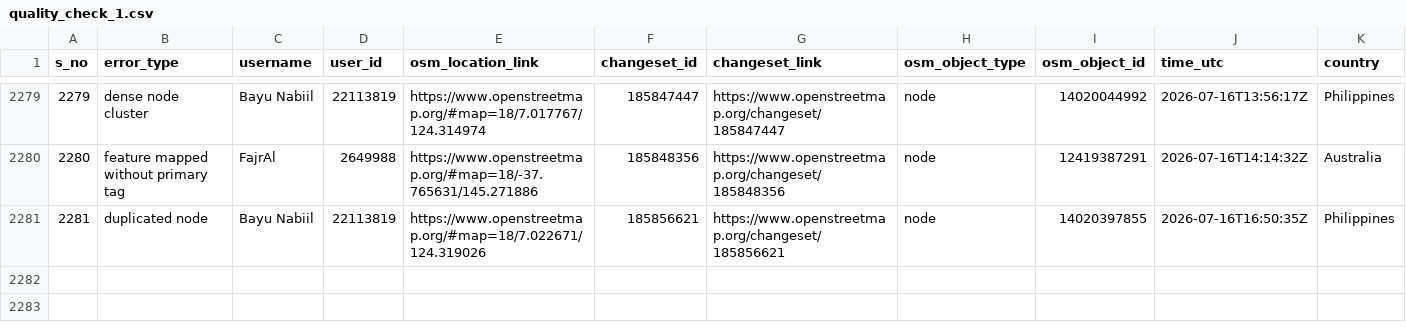
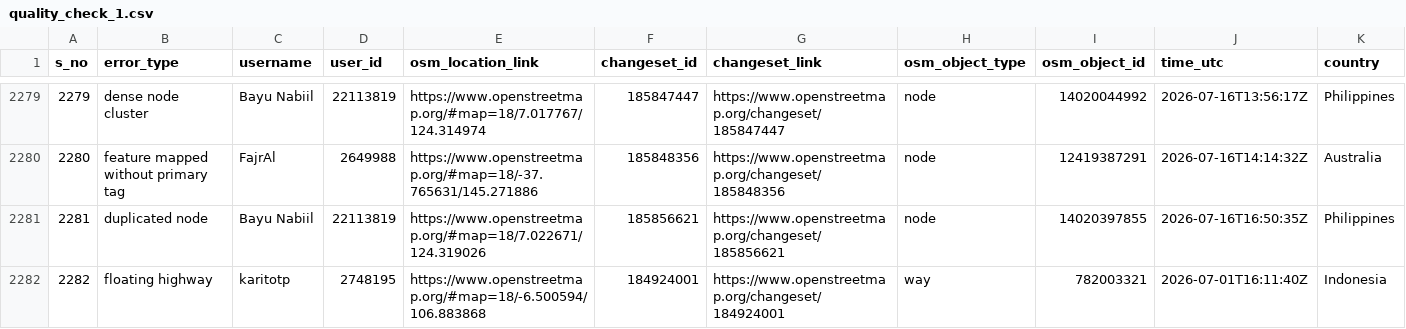
Before and after one commit to KingVik-Planet/OSM_QC_MapCupAPAC2026, a CSV file: data/quality_check_1.csv, drawn as a sheet; only a part is shown, gaps mark what is left out; rows hold the shown columns only; the diff names each change by its address in the sheet, - before the commit and + after, or states it on an @@ line.

```diff
--- a/data/quality_check_1.csv
+++ b/data/quality_check_1.csv
+row 2282: 2282 | floating highway | karitotp | 2748195 | https://www.openstreetmap.org/#map=18/-6.500594/106.883868 | 184924001 | https://www.openstreetmap.org/changeset/184924001 | way | 782003321 | 2026-07-01T16:11:40Z | Indonesia
```
Also changed, not shown: 3 other files.
